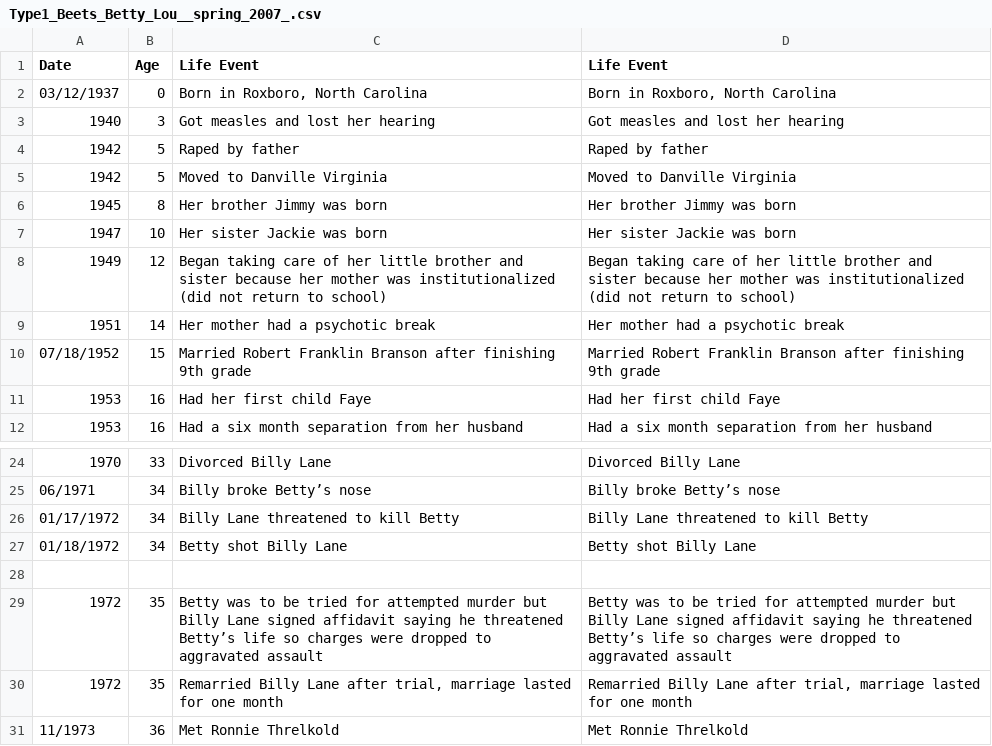
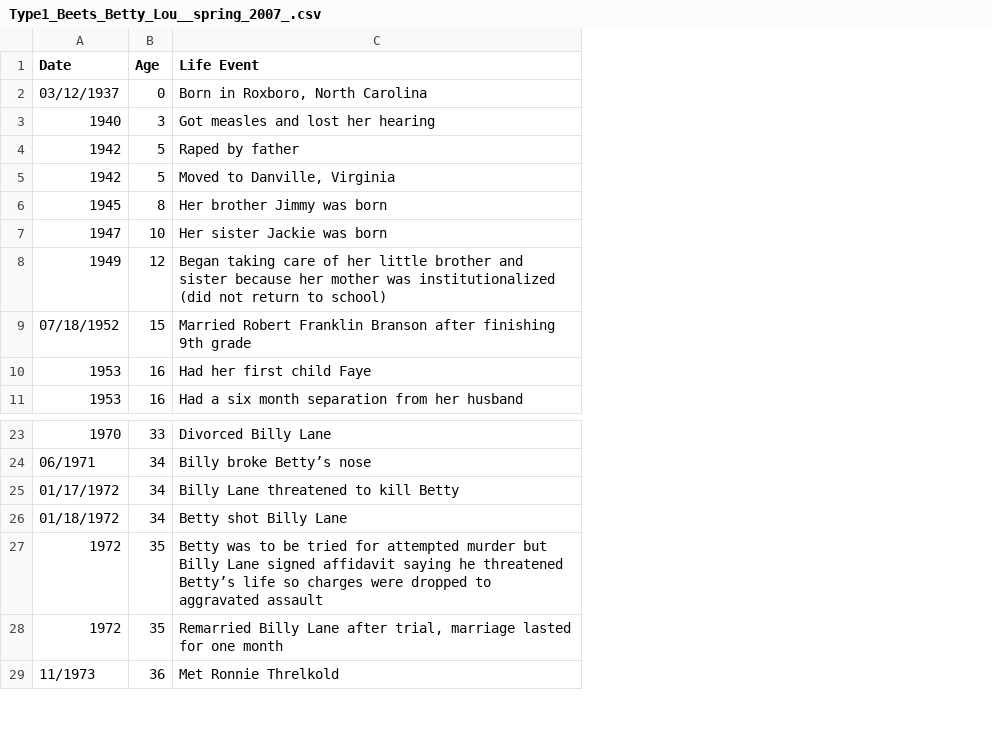
Before and after one commit to ajithksenthil/CrimeArchetypes, a CSV file: mnt/data/csv/Type1_Beets_Betty_Lou__spring_2007_.csv, drawn as a sheet; only a part is shown, gaps mark what is left out; the diff names each change by its address in the sheet, - before the commit and + after, or states it on an @@ line.

Commit message:
Cleaned_Type1_Beets_Betty_Lou__spring_2007_.csv
Deleted duplicates, fixed quotes

```diff
--- a/mnt/data/csv/Type1_Beets_Betty_Lou__spring_2007_.csv
+++ b/mnt/data/csv/Type1_Beets_Betty_Lou__spring_2007_.csv
-column D (Life Event), rows 2-8: Born in Roxboro, North Carolina | Got measles and lost her hearing | Raped by father | Moved to Danville Virginia | Her brother Jimmy was born | Her sister Jackie was born | Began taking care of her little brother and sister because her mother was institutionalized (did not return to school); rows 10-12: Married Robert Franklin Branson after finishing 9th grade | Had her first child Faye | Had a six month separation from her husband; rows 24-27: Divorced Billy Lane | Billy broke Betty’s nose | Billy Lane threatened to kill Betty | Betty shot Billy Lane; rows 29-31: Betty was to be tried for attempted murder but Billy Lane signed affidavit saying he threatened Betty’s life so charges were dropped to aggravated assault | Remarried Billy Lane after trial, marriage lasted for one month | Met Ronnie Threlkold
-C5 (Life Event): Moved to Danville Virginia
+C5 (Life Event): Moved to Danville, Virginia
-row 9: 1951 | 14 | Her mother had a psychotic break | Her mother had a psychotic break
-row 28: (empty)
```
